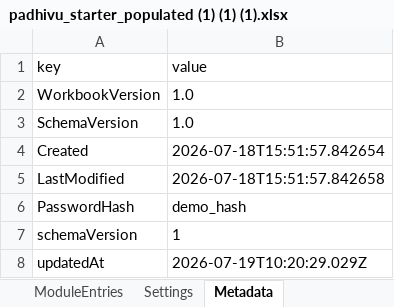
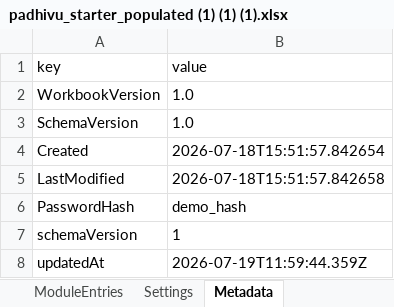
Before and after one commit to MUTHUSAILAPPAN/Padhivu-Personal-Logging, an Excel workbook: workbook testings/padhivu_starter_populated (1) (1) (1).xlsx, sheet Metadata, drawn as a sheet; values as stored, in another font and other column widths than the file's, no borders; the diff names each change by its address in the sheet, - before the commit and + after, or states it on an @@ line.

```diff
--- a/workbook testings/padhivu_starter_populated (1) (1) (1).xlsx (sheet Metadata)
+++ b/workbook testings/padhivu_starter_populated (1) (1) (1).xlsx (sheet Metadata)
-B8 (value): 2026-07-19T10:20:29.029Z
+B8 (value): 2026-07-19T11:59:44.359Z
```
Also changed, not shown: sheet Collections, 4 other files.
